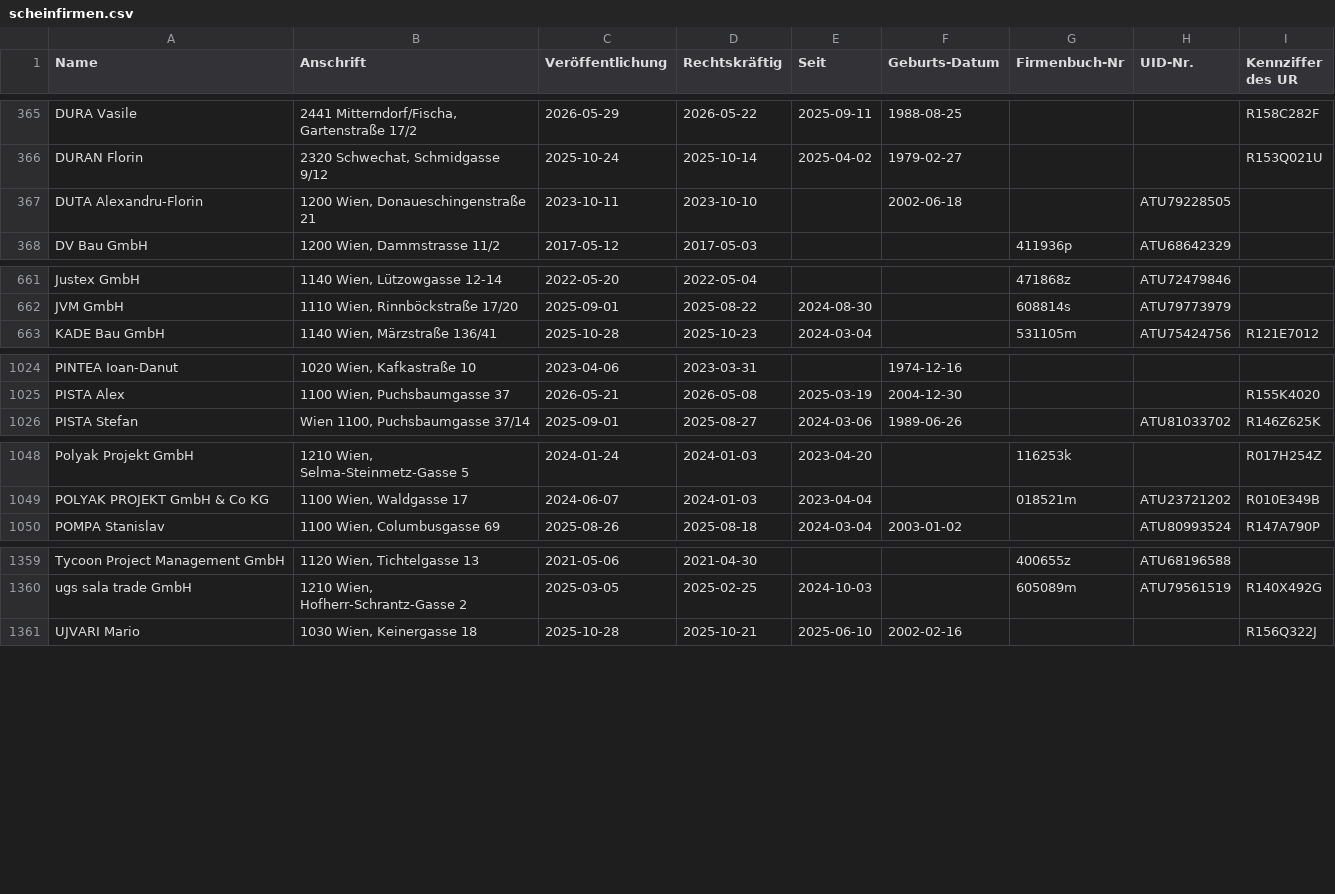
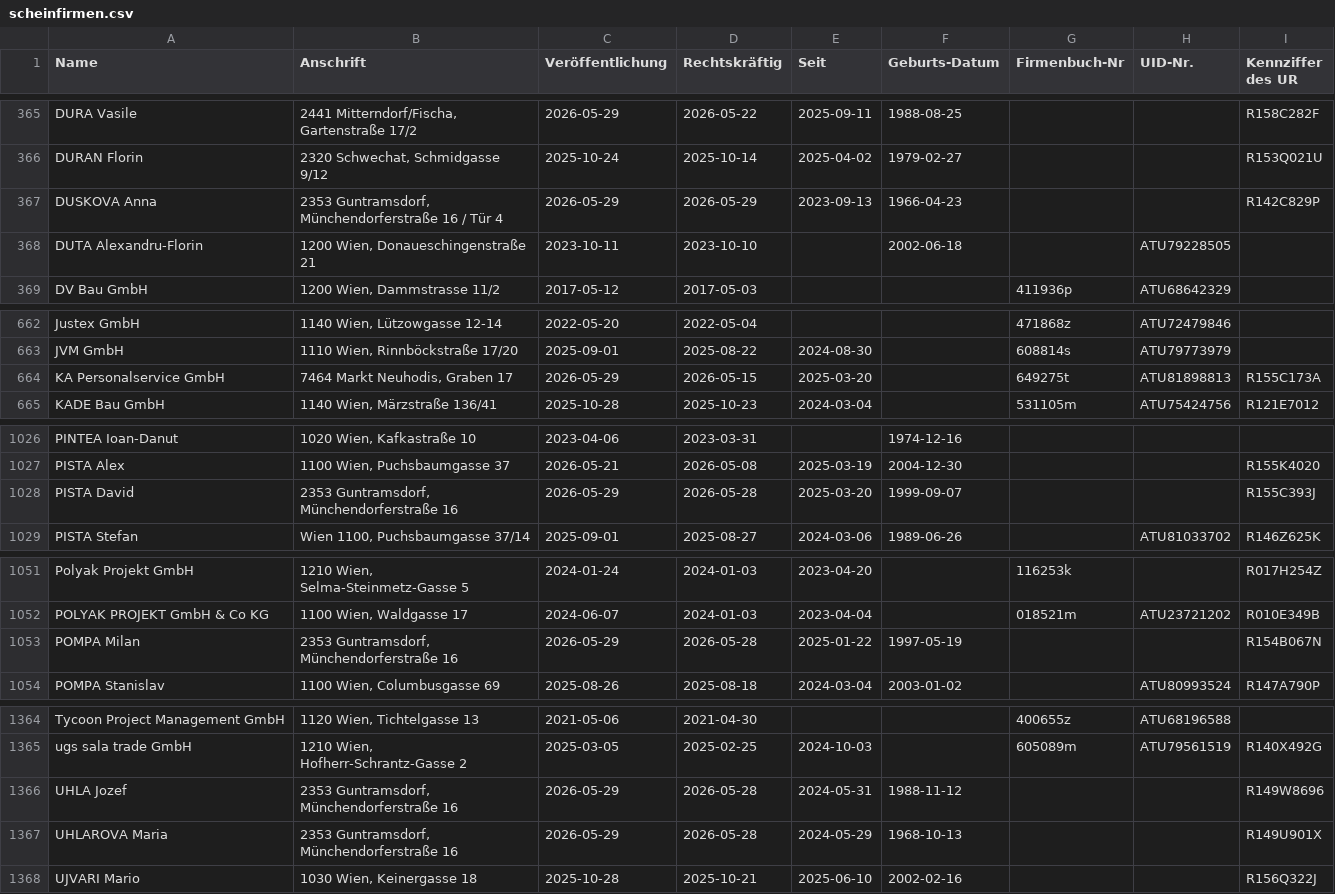
Before and after one commit to arjoma/scheinfirmen-at, a CSV file: data/scheinfirmen.csv, drawn as a sheet; only a part is shown, gaps mark what is left out; the diff covers the shown part only.

```diff
--- a/data/scheinfirmen.csv
+++ b/data/scheinfirmen.csv
@@ -366,2 +366,3 @@ DURA Vasile,"2441 Mitterndorf/Fischa, Gartenstraße 17/2",2026-05-29,2026-05-22,
 DURAN Florin,"2320 Schwechat, Schmidgasse 9/12",2025-10-24,2025-10-14,2025-04-02,1979-02-27,,,R153Q021U
+DUSKOVA Anna,"2353 Guntramsdorf, Münchendorferstraße 16 / Tür 4",2026-05-29,2026-05-29,2023-09-13,1966-04-23,,,R142C829P
 DUTA Alexandru-Florin,"1200 Wien, Donaueschingenstraße 21",2023-10-11,2023-10-10,,2002-06-18,,ATU79228505,
@@ -662,2 +663,3 @@ Justex GmbH,"1140 Wien, Lützowgasse 12-14",2022-05-20,2022-05-04,,,471868z,ATU7
 JVM GmbH,"1110 Wien, Rinnböckstraße 17/20",2025-09-01,2025-08-22,2024-08-30,,608814s,ATU79773979,
+KA Personalservice GmbH,"7464 Markt Neuhodis, Graben 17",2026-05-29,2026-05-15,2025-03-20,,649275t,ATU81898813,R155C173A
 KADE Bau GmbH,"1140 Wien, Märzstraße 136/41",2025-10-28,2025-10-23,2024-03-04,,531105m,ATU75424756,R121E7012
@@ -1025,2 +1027,3 @@ PINTEA Ioan-Danut,"1020 Wien, Kafkastraße 10",2023-04-06,2023-03-31,,1974-12-16
 PISTA Alex,"1100 Wien, Puchsbaumgasse 37",2026-05-21,2026-05-08,2025-03-19,2004-12-30,,,R155K4020
+PISTA David,"2353 Guntramsdorf, Münchendorferstraße 16",2026-05-29,2026-05-28,2025-03-20,1999-09-07,,,R155C393J
 PISTA Stefan,"Wien 1100, Puchsbaumgasse 37/14",2025-09-01,2025-08-27,2024-03-06,1989-06-26,,ATU81033702,R146Z625K
@@ -1049,2 +1052,3 @@ Polyak Projekt GmbH,"1210 Wien, Selma-Steinmetz-Gasse 5",2024-01-24,2024-01-03,2
 POLYAK PROJEKT GmbH & Co KG,"1100 Wien, Waldgasse 17",2024-06-07,2024-01-03,2023-04-04,,018521m,ATU23721202,R010E349B
+POMPA Milan,"2353 Guntramsdorf, Münchendorferstraße 16",2026-05-29,2026-05-28,2025-01-22,1997-05-19,,,R154B067N
 POMPA Stanislav,"1100 Wien, Columbusgasse 69",2025-08-26,2025-08-18,2024-03-04,2003-01-02,,ATU80993524,R147A790P
@@ -1360,2 +1365,4 @@ Tycoon Project Management GmbH,"1120 Wien, Tichtelgasse 13",2021-05-06,2021-04-3
 ugs sala trade GmbH,"1210 Wien, Hofherr-Schrantz-Gasse 2",2025-03-05,2025-02-25,2024-10-03,,605089m,ATU79561519,R140X492G
+UHLA Jozef,"2353 Guntramsdorf, Münchendorferstraße 16",2026-05-29,2026-05-28,2024-05-31,1988-11-12,,,R149W8696
+UHLAROVA Maria,"2353 Guntramsdorf, Münchendorferstraße 16",2026-05-29,2026-05-28,2024-05-29,1968-10-13,,,R149U901X
 UJVARI Mario,"1030 Wien, Keinergasse 18",2025-10-28,2025-10-21,2025-06-10,2002-02-16,,,R156Q322J
```
Also changed, not shown: 1 added row elsewhere in this file, 3 other files.
